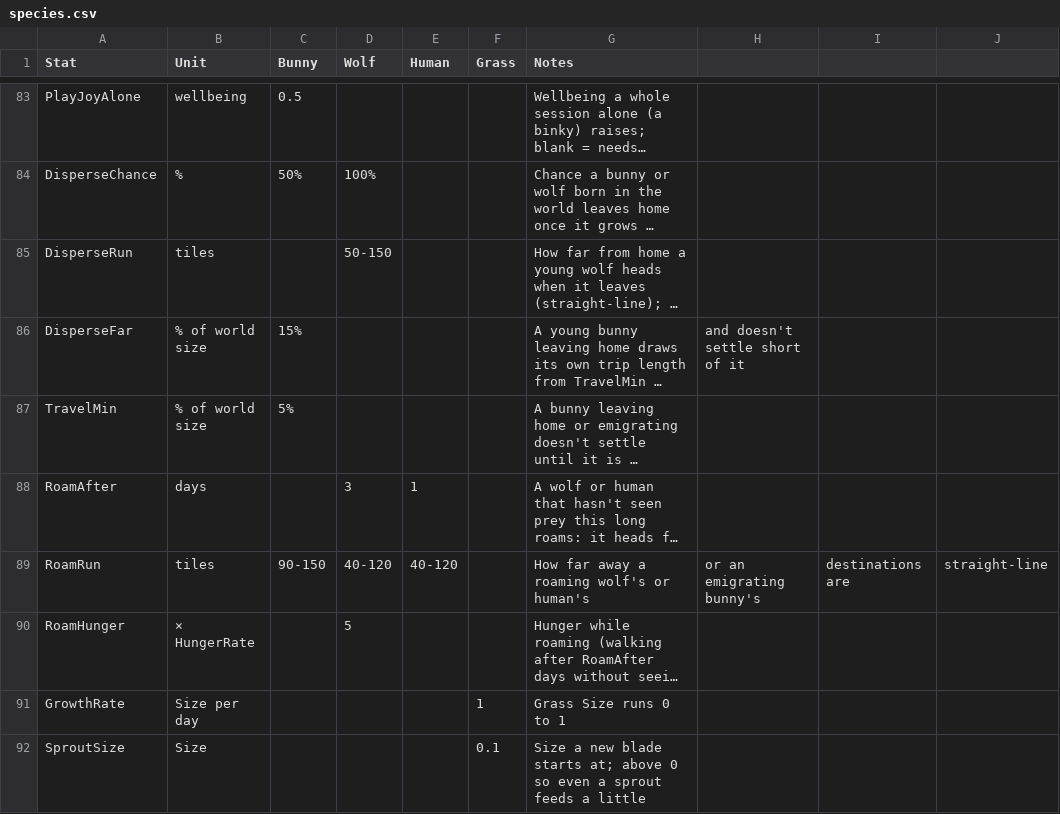
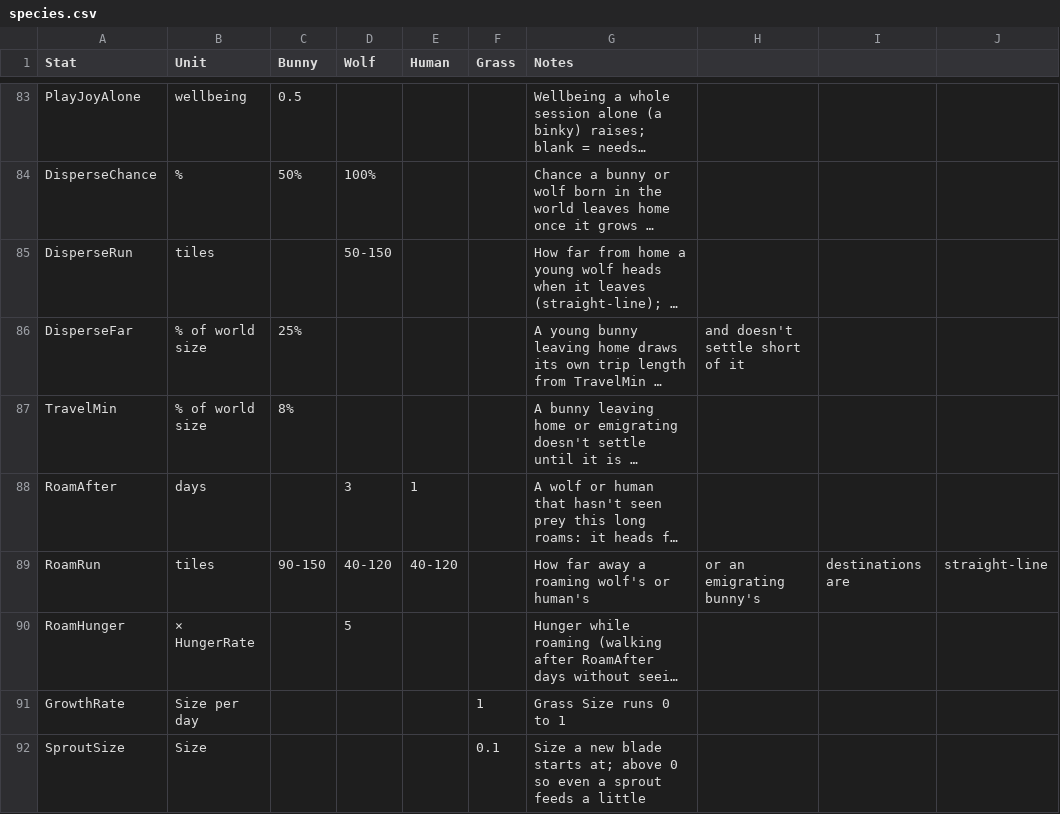
Before and after one commit to pbrinnel/pbrinnel.github.io, a CSV file: Life/tables/species.csv, drawn as a sheet; only a part is shown, gaps mark what is left out; long unchanged cells end in …; the diff names each change by its address in the sheet, - before the commit and + after, or states it on an @@ line.

```diff
--- a/Life/tables/species.csv
+++ b/Life/tables/species.csv
-C86 (Bunny): 15%
+C86 (Bunny): 25%
-C87 (Bunny): 5%
+C87 (Bunny): 8%
```
Also changed, not shown: 1 other file.
